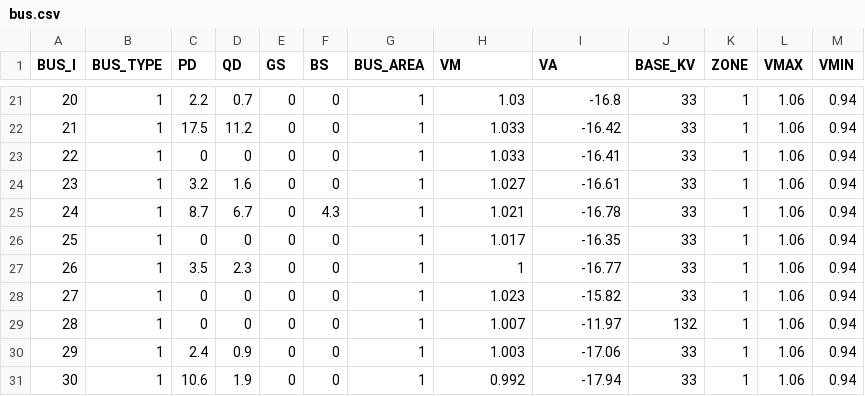
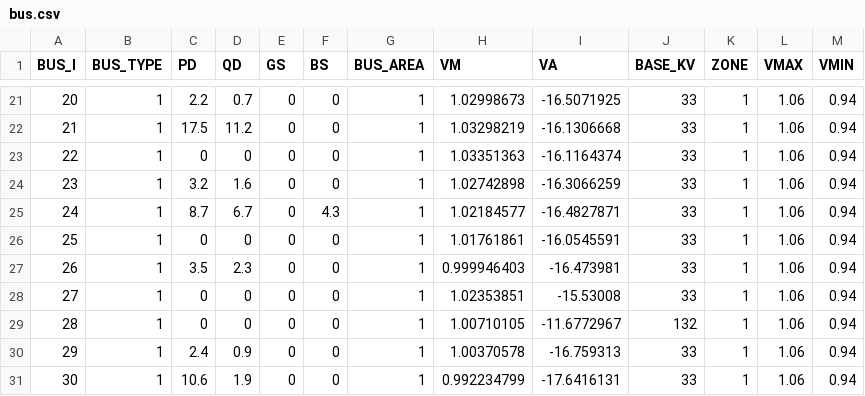
Before and after one commit to caseformat/ieee30, a CSV file: bus.csv, drawn as a sheet; only a part is shown, gaps mark what is left out; the diff covers the shown part only.

```diff
--- a/bus.csv
+++ b/bus.csv
@@ -21,11 +21,11 @@ BUS_I,BUS_TYPE,PD,QD,GS,BS,BUS_AREA,VM,VA,BASE_KV,ZONE,VMAX,VMIN
-20,1,2.2,0.7,0,0,1,1.03,-16.8,33,1,1.06,0.94
-21,1,17.5,11.2,0,0,1,1.033,-16.42,33,1,1.06,0.94
-22,1,0,0,0,0,1,1.033,-16.41,33,1,1.06,0.94
-23,1,3.2,1.6,0,0,1,1.027,-16.61,33,1,1.06,0.94
-24,1,8.7,6.7,0,4.3,1,1.021,-16.78,33,1,1.06,0.94
-25,1,0,0,0,0,1,1.017,-16.35,33,1,1.06,0.94
-26,1,3.5,2.3,0,0,1,1,-16.77,33,1,1.06,0.94
-27,1,0,0,0,0,1,1.023,-15.82,33,1,1.06,0.94
-28,1,0,0,0,0,1,1.007,-11.97,132,1,1.06,0.94
-29,1,2.4,0.9,0,0,1,1.003,-17.06,33,1,1.06,0.94
-30,1,10.6,1.9,0,0,1,0.992,-17.94,33,1,1.06,0.94
+20,1,2.2,0.7,0,0,1,1.02998673,-16.5071925,33,1,1.06,0.94
+21,1,17.5,11.2,0,0,1,1.03298219,-16.1306668,33,1,1.06,0.94
+22,1,0,0,0,0,1,1.03351363,-16.1164374,33,1,1.06,0.94
+23,1,3.2,1.6,0,0,1,1.02742898,-16.3066259,33,1,1.06,0.94
+24,1,8.7,6.7,0,4.3,1,1.02184577,-16.4827871,33,1,1.06,0.94
+25,1,0,0,0,0,1,1.01761861,-16.0545591,33,1,1.06,0.94
+26,1,3.5,2.3,0,0,1,0.999946403,-16.473981,33,1,1.06,0.94
+27,1,0,0,0,0,1,1.02353851,-15.53008,33,1,1.06,0.94
+28,1,0,0,0,0,1,1.00710105,-11.6772967,132,1,1.06,0.94
+29,1,2.4,0.9,0,0,1,1.00370578,-16.759313,33,1,1.06,0.94
+30,1,10.6,1.9,0,0,1,0.992234799,-17.6416131,33,1,1.06,0.94
```
Also changed, not shown: 32 edited cells elsewhere in this file, branch.csv, gen.csv.
